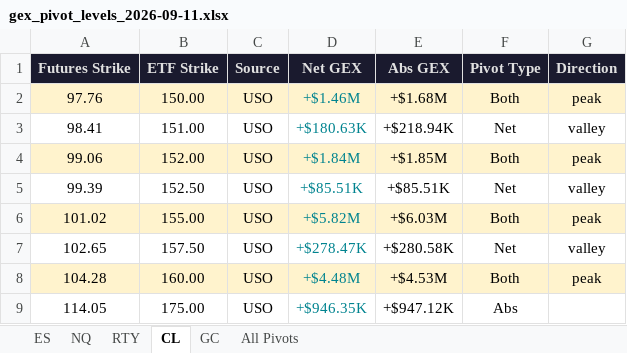
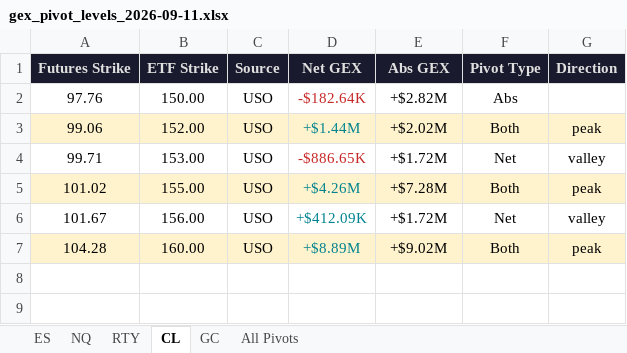
Before and after one commit to samidor/futures-levels, an Excel workbook: gex_pivot_levels_2026-09-11.xlsx, sheet CL, drawn as a sheet; values as stored, in another font and other column widths than the file's, no borders; removed rows and columns are numbered as before the commit, all else as after; the diff names each change by its address in the sheet, - before the commit and + after, or states it on an @@ line.

```diff
--- a/gex_pivot_levels_2026-09-11.xlsx (sheet CL)
+++ b/gex_pivot_levels_2026-09-11.xlsx (sheet CL)
-A2:G2 fill: #FFF3CD
+A2:G2 fill: none
-D2 (Net GEX): +$1.46M
+D2 (Net GEX): -$182.64K
-D2 text colour: #00838F
+D2 text colour: #C62828
-E2 (Abs GEX): +$1.68M
+E2 (Abs GEX): +$2.82M
-F2 (Pivot Type): Both
+F2 (Pivot Type): Abs
-G2 (Direction): peak
+G2 (Direction): (empty)
-row 3: 98.41 | 151.00 | USO | +$180.63K | +$218.94K | Net | valley
-D3 (Net GEX): +$1.84M
+D3 (Net GEX): +$1.44M
-E3 (Abs GEX): +$1.85M
+E3 (Abs GEX): +$2.02M
-row 5: 99.39 | 152.50 | USO | +$85.51K | +$85.51K | Net | valley
+row 4: 99.71 | 153.00 | USO | -$886.65K | +$1.72M | Net | valley
-D5 (Net GEX): +$5.82M
+D5 (Net GEX): +$4.26M
-E5 (Abs GEX): +$6.03M
+E5 (Abs GEX): +$7.28M
-row 7: 102.65 | 157.50 | USO | +$278.47K | +$280.58K | Net | valley
+row 6: 101.67 | 156.00 | USO | +$412.09K | +$1.72M | Net | valley
-D7 (Net GEX): +$4.48M
+D7 (Net GEX): +$8.89M
-E7 (Abs GEX): +$4.53M
+E7 (Abs GEX): +$9.02M
-row 9: 114.05 | 175.00 | USO | +$946.35K | +$947.12K | Abs
```
Also changed, not shown: sheet All Pivots, sheet ES, sheet NQ, sheet RTY, 35 other files.
